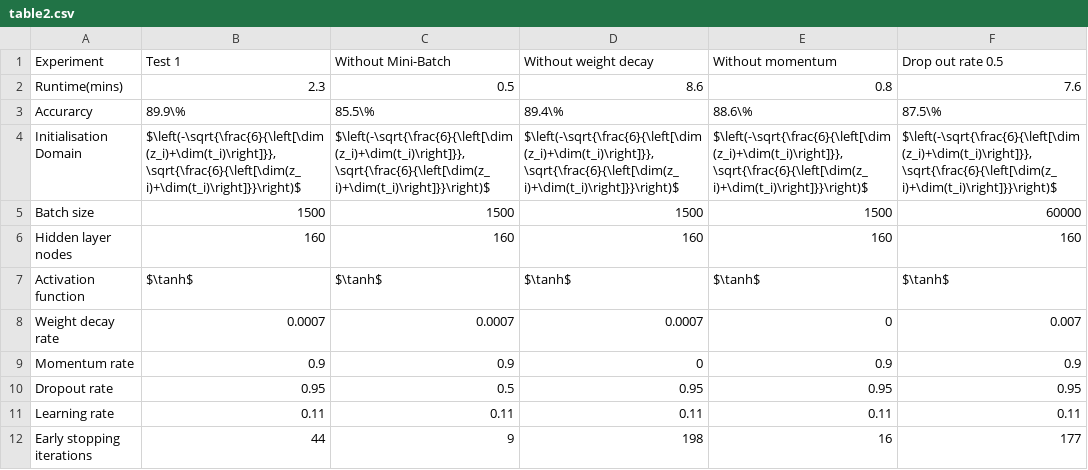
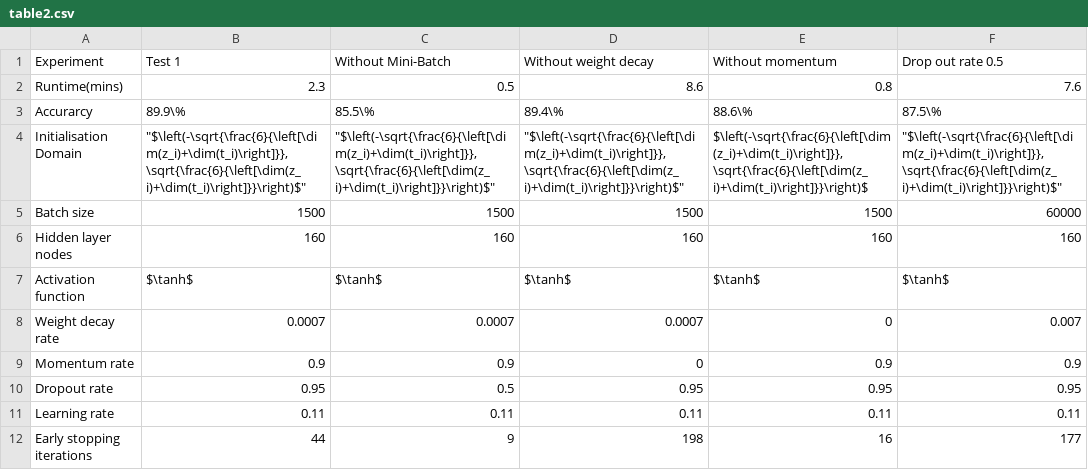
Before and after one commit to cc20002002/Neural-Networks, a CSV file: report/resource/table2.csv, drawn as a sheet; the diff names each change by its address in the sheet, - before the commit and + after, or states it on an @@ line.

Commit message:
commas

```diff
--- a/report/resource/table2.csv
+++ b/report/resource/table2.csv
-B4 (Test 1): $\left(-\sqrt{\frac{6}{\left[\dim(z_i)+\dim(t_i)\right]}},\sqrt{\frac{6}{\left[\dim(z_i)+\dim(t_i)\right]}}\right)$
+B4 (Test 1): "$\left(-\sqrt{\frac{6}{\left[\dim(z_i)+\dim(t_i)\right]}},\sqrt{\frac{6}{\left[\dim(z_i)+\dim(t_i)\right]}}\right)$"
-C4 (Without Mini-Batch): $\left(-\sqrt{\frac{6}{\left[\dim(z_i)+\dim(t_i)\right]}},\sqrt{\frac{6}{\left[\dim(z_i)+\dim(t_i)\right]}}\right)$
+C4 (Without Mini-Batch): "$\left(-\sqrt{\frac{6}{\left[\dim(z_i)+\dim(t_i)\right]}},\sqrt{\frac{6}{\left[\dim(z_i)+\dim(t_i)\right]}}\right)$"
-D4 (Without weight decay): $\left(-\sqrt{\frac{6}{\left[\dim(z_i)+\dim(t_i)\right]}},\sqrt{\frac{6}{\left[\dim(z_i)+\dim(t_i)\right]}}\right)$
+D4 (Without weight decay): "$\left(-\sqrt{\frac{6}{\left[\dim(z_i)+\dim(t_i)\right]}},\sqrt{\frac{6}{\left[\dim(z_i)+\dim(t_i)\right]}}\right)$"
-F4 (Drop out rate 0.5): $\left(-\sqrt{\frac{6}{\left[\dim(z_i)+\dim(t_i)\right]}},\sqrt{\frac{6}{\left[\dim(z_i)+\dim(t_i)\right]}}\right)$
+F4 (Drop out rate 0.5): "$\left(-\sqrt{\frac{6}{\left[\dim(z_i)+\dim(t_i)\right]}},\sqrt{\frac{6}{\left[\dim(z_i)+\dim(t_i)\right]}}\right)$"
```
